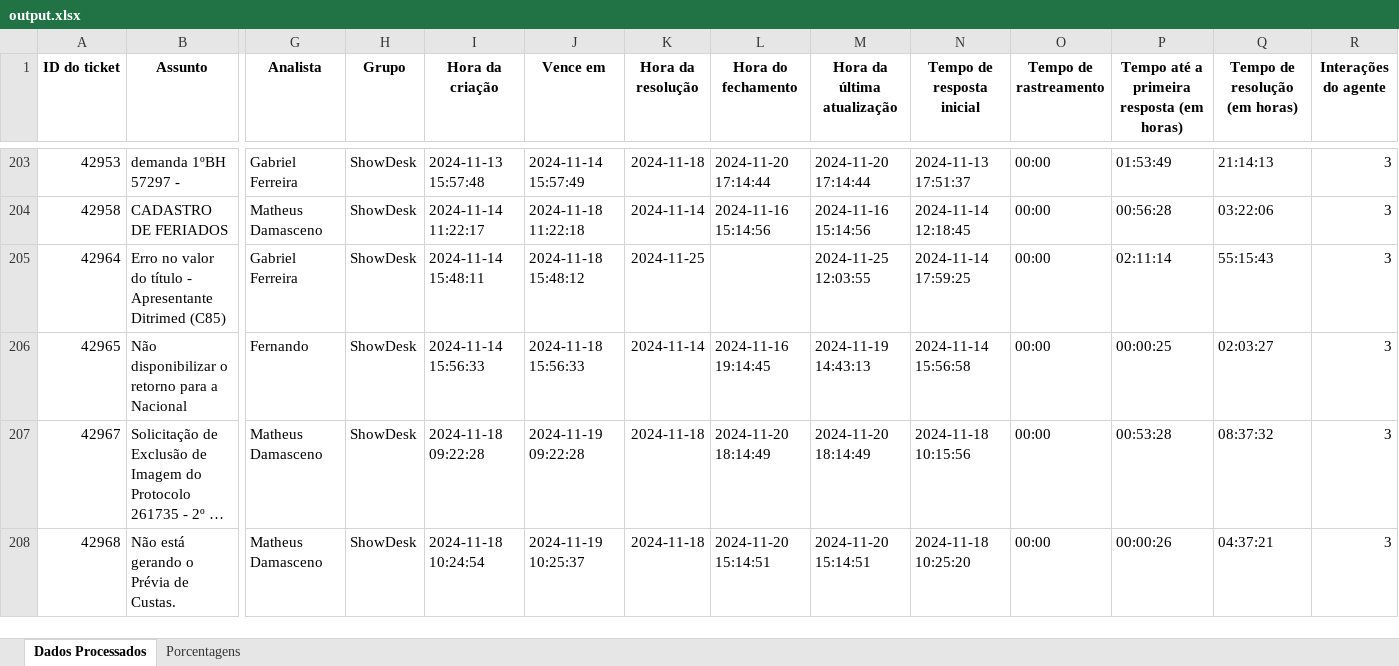
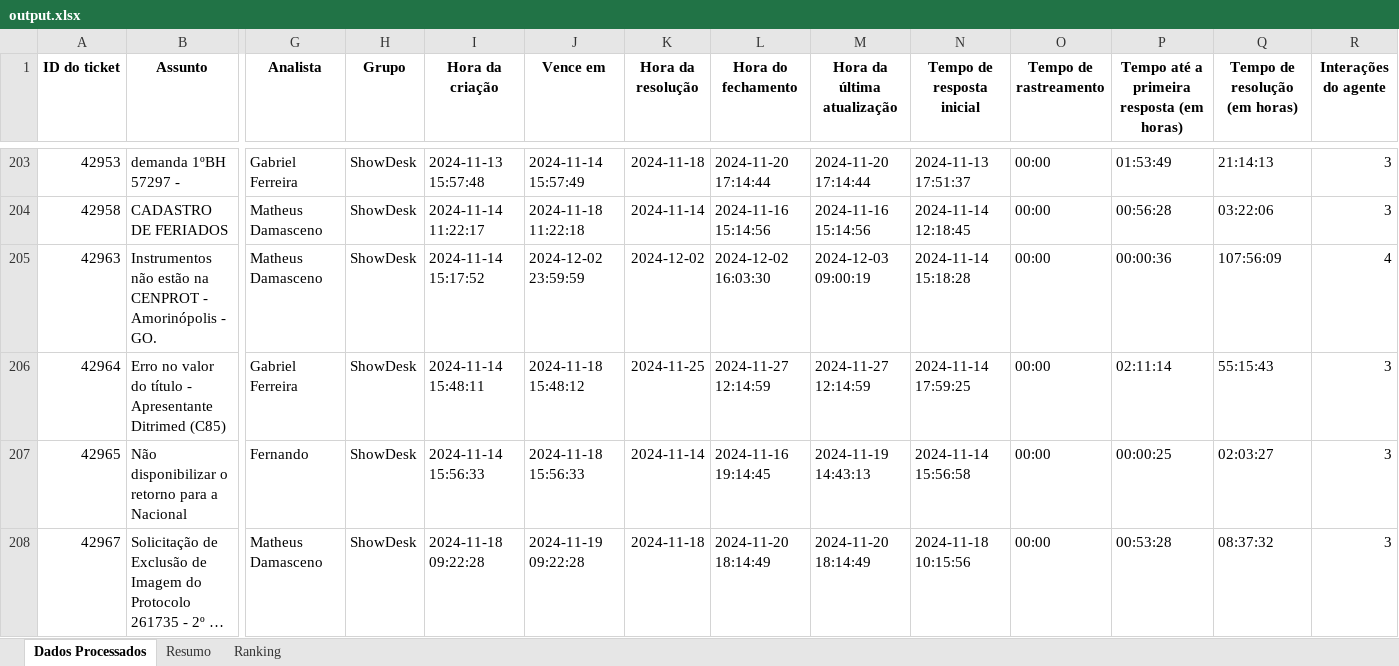
Before and after one commit to p21gabrielvictor/metricaShowDesk, an Excel workbook: uploads/output.xlsx, sheet Dados Processados, drawn as a sheet; only a part is shown, gaps mark what is left out; the shorter side is filled out with more unchanged rows; long unchanged cells end in …; values as stored, in another font and other column widths than the file's, no borders; addresses are those after the commit; rows hold the shown columns only; the diff covers the shown part only; the diff names each change by its address in the sheet, - before the commit and + after, or states it on an @@ line.

Commit message:
atualização

```diff
--- a/uploads/output.xlsx (sheet Dados Processados)
+++ b/uploads/output.xlsx (sheet Dados Processados)
-sheet tab: Porcentagens
+sheet tab: Resumo
+sheet tab: Ranking
+row 205: 42963 | Instrumentos não estão na CENPROT - Amorinópolis - GO. | Matheus Damasceno | ShowDesk | 2024-11-14 15:17:52 | 2024-12-02 23:59:59 | 2024-12-02 | 2024-12-02 16:03:30 | 2024-12-03 09:00:19 | 2024-11-14 15:18:28 | 00:00 | 00:00:36 | 107:56:09 | 4
-L206 (Hora do fechamento): (empty)
+L206 (Hora do fechamento): 2024-11-27 12:14:59
-M206 (Hora da última atualização): 2024-11-25 12:03:55
+M206 (Hora da última atualização): 2024-11-27 12:14:59
```
Also changed, not shown: 26 added rows and 26 edited cells elsewhere in this sheet, sheet Resumo, charts or pictures, 8 other files.
